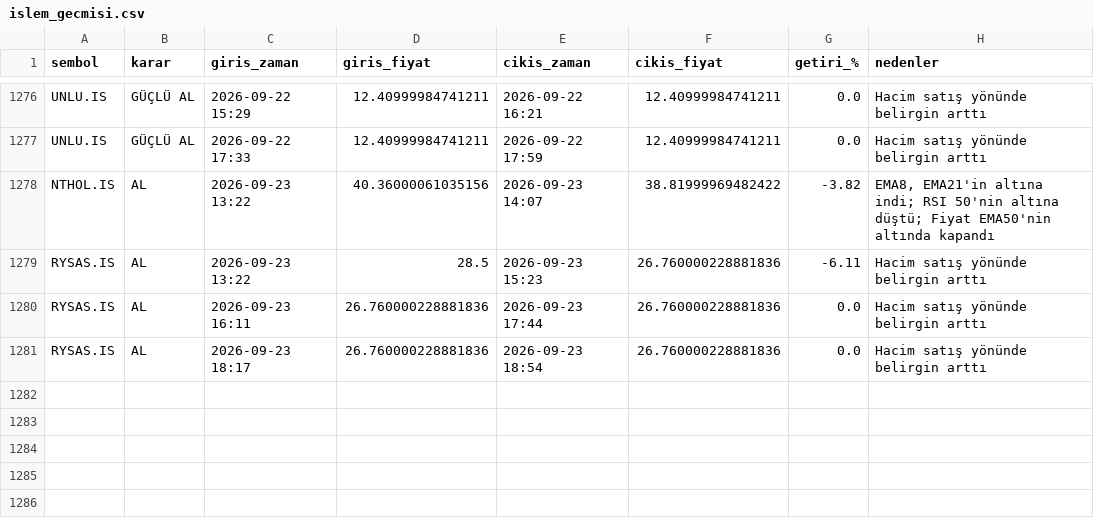
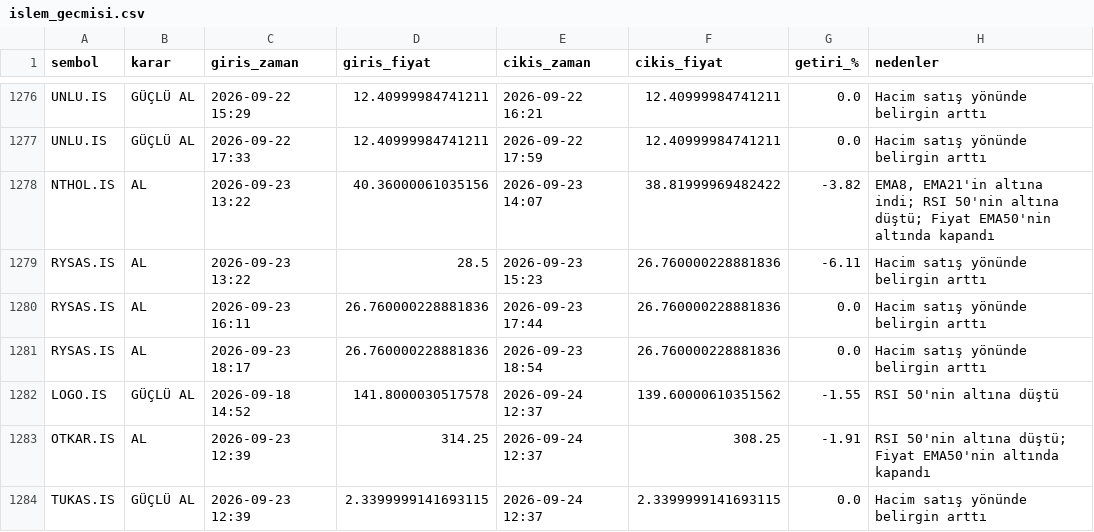
Before and after one commit to cotanakosmanbeyaz-droid/Hisse_arama, a CSV file: islem_gecmisi.csv, drawn as a sheet; only a part is shown, gaps mark what is left out.

```diff
--- a/islem_gecmisi.csv
+++ b/islem_gecmisi.csv
@@ -1281 +1281,4 @@ RYSAS.IS,AL,2026-09-23 16:11,26.760000228881836,2026-09-23 17:44,26.760000228881
 RYSAS.IS,AL,2026-09-23 18:17,26.760000228881836,2026-09-23 18:54,26.760000228881836,0.0,Hacim satış yönünde belirgin arttı
+LOGO.IS,GÜÇLÜ AL,2026-09-18 14:52,141.8000030517578,2026-09-24 12:37,139.60000610351562,-1.55,RSI 50'nin altına düştü
+OTKAR.IS,AL,2026-09-23 12:39,314.25,2026-09-24 12:37,308.25,-1.91,RSI 50'nin altına düştü; Fiyat EMA50'nin altında kapandı
+TUKAS.IS,GÜÇLÜ AL,2026-09-23 12:39,2.3399999141693115,2026-09-24 12:37,2.3399999141693115,0.0,Hacim satış yönünde belirgin arttı
```
Also changed, not shown: 1 other file.
